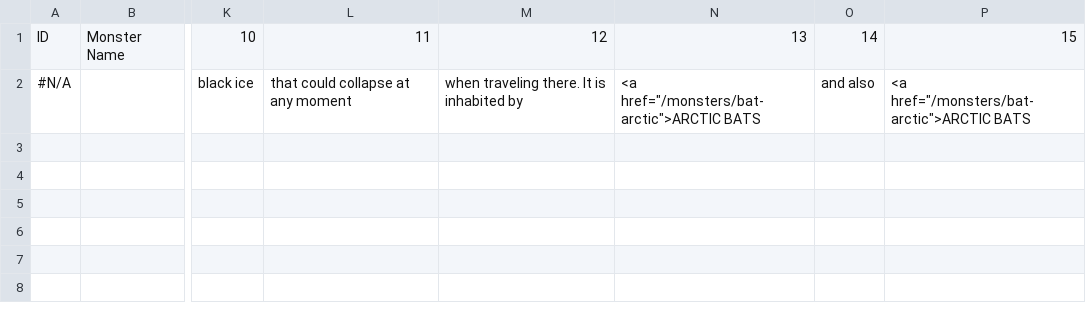
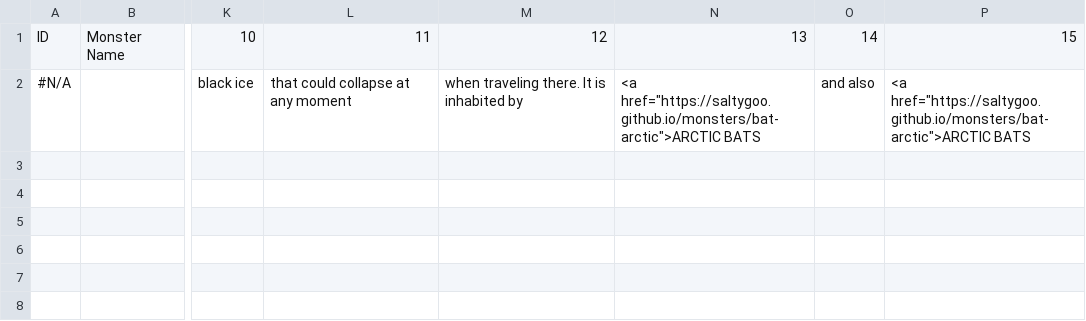
Before and after one commit to SaltyGoo/saltygoo.github.io, a CSV file: CSV/Monster - 01_Arctic.csv, drawn as a sheet; only a part is shown, gaps mark what is left out; the diff names each change by its address in the sheet, - before the commit and + after, or states it on an @@ line.

Commit message:
Update Monster - 01_Arctic.csv

```diff
--- a/CSV/Monster - 01_Arctic.csv
+++ b/CSV/Monster - 01_Arctic.csv
-N2: <a href="/monsters/bat-arctic">ARCTIC BATS
+N2: <a href="https://saltygoo.github.io/monsters/bat-arctic">ARCTIC BATS
-P2: <a href="/monsters/bat-arctic">ARCTIC BATS
+P2: <a href="https://saltygoo.github.io/monsters/bat-arctic">ARCTIC BATS
```
